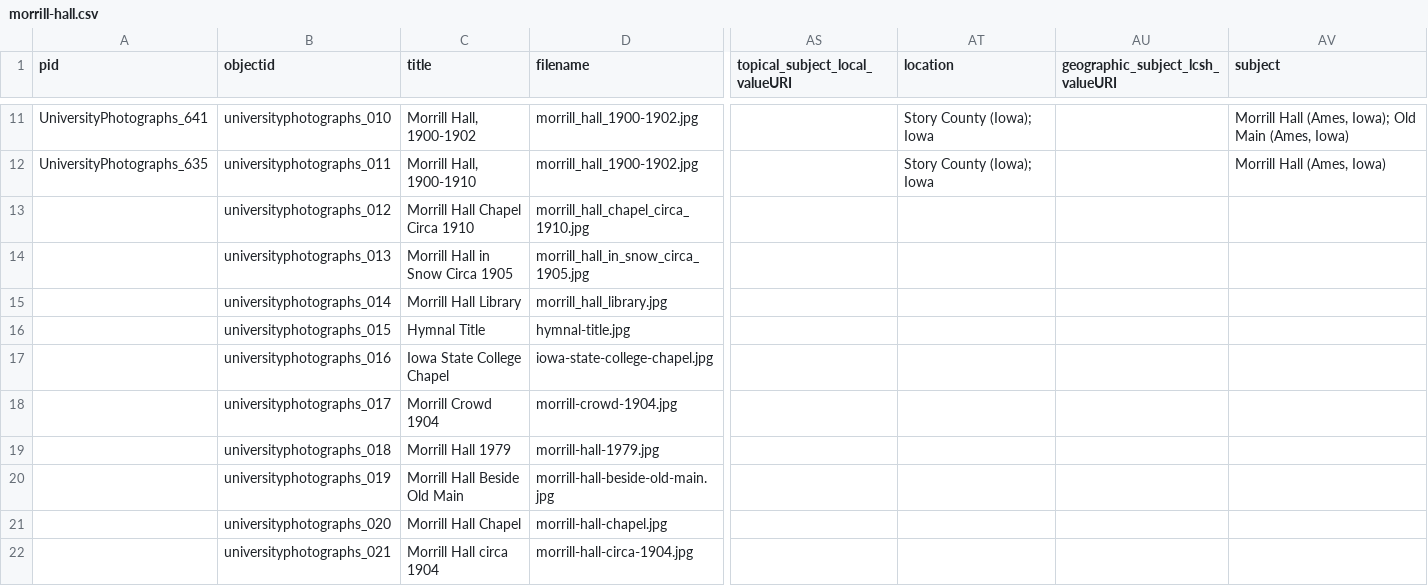
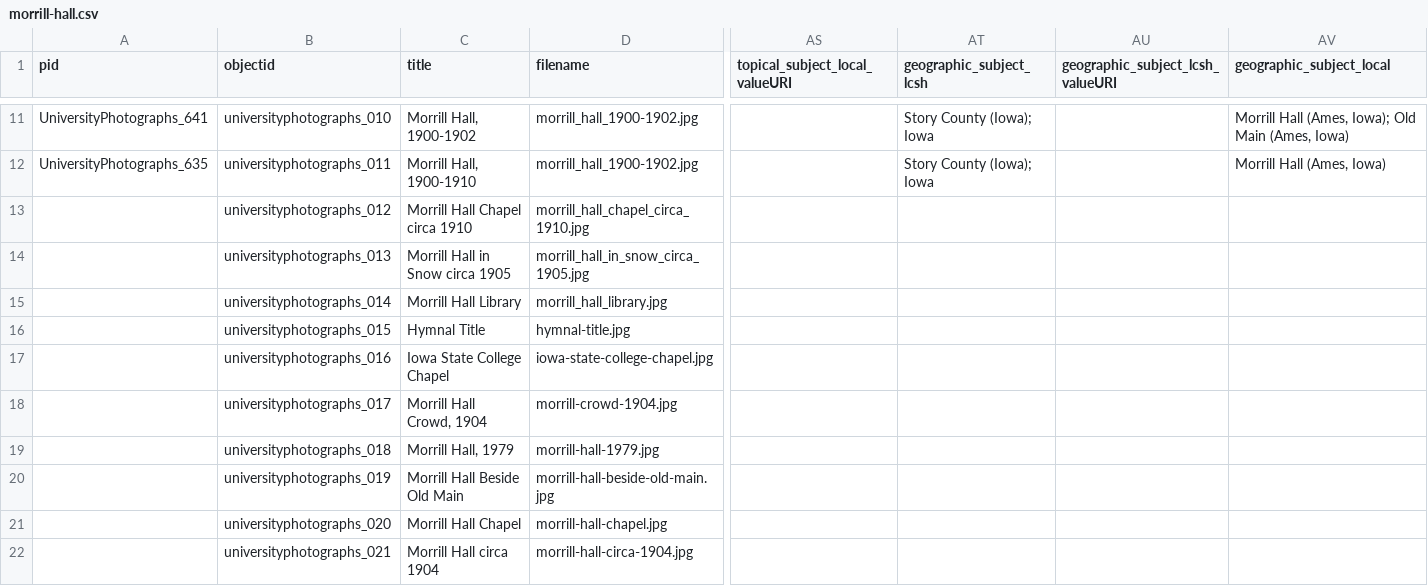
Before and after one commit to isu-digital/morrill-hall, a CSV file: _data/morrill-hall.csv, drawn as a sheet; only a part is shown, gaps mark what is left out; the diff covers the shown part only; the diff names each change by its address in the sheet, - before the commit and + after, or states it on an @@ line.

```diff
--- a/_data/morrill-hall.csv
+++ b/_data/morrill-hall.csv
-AT1: location
+AT1: geographic_subject_lcsh
-AV1: subject
+AV1: geographic_subject_local
-C13 (title): Morrill Hall Chapel Circa 1910
+C13 (title): Morrill Hall Chapel circa 1910
-C14 (title): Morrill Hall in Snow Circa 1905
+C14 (title): Morrill Hall in Snow circa 1905
-C18 (title): Morrill Crowd 1904
+C18 (title): Morrill Hall Crowd, 1904
-C19 (title): Morrill Hall 1979
+C19 (title): Morrill Hall, 1979
```
Also changed, not shown: 9 edited cells elsewhere in this file, 6 other files.
